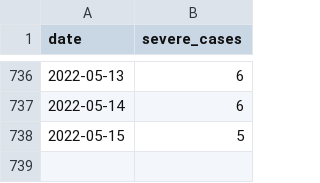
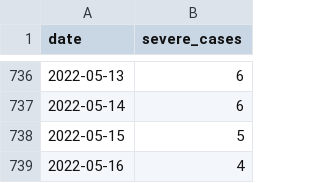
Before and after one commit to kzktmr/Covid19Dashboard, a CSV file: data/severe_cases.csv, drawn as a sheet; only a part is shown, gaps mark what is left out.

Commit message:
Data updated

```diff
--- a/data/severe_cases.csv
+++ b/data/severe_cases.csv
@@ -738 +738,2 @@ date,severe_cases
 2022-05-15,5
+2022-05-16,4
```
